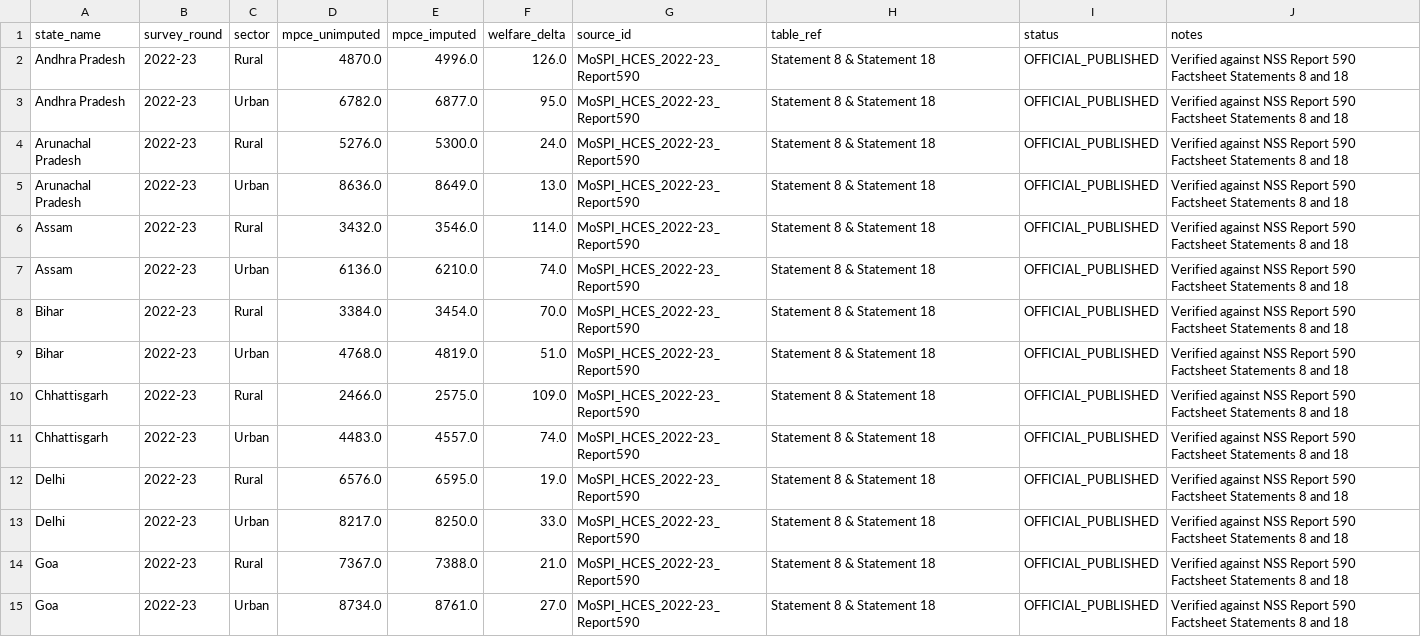
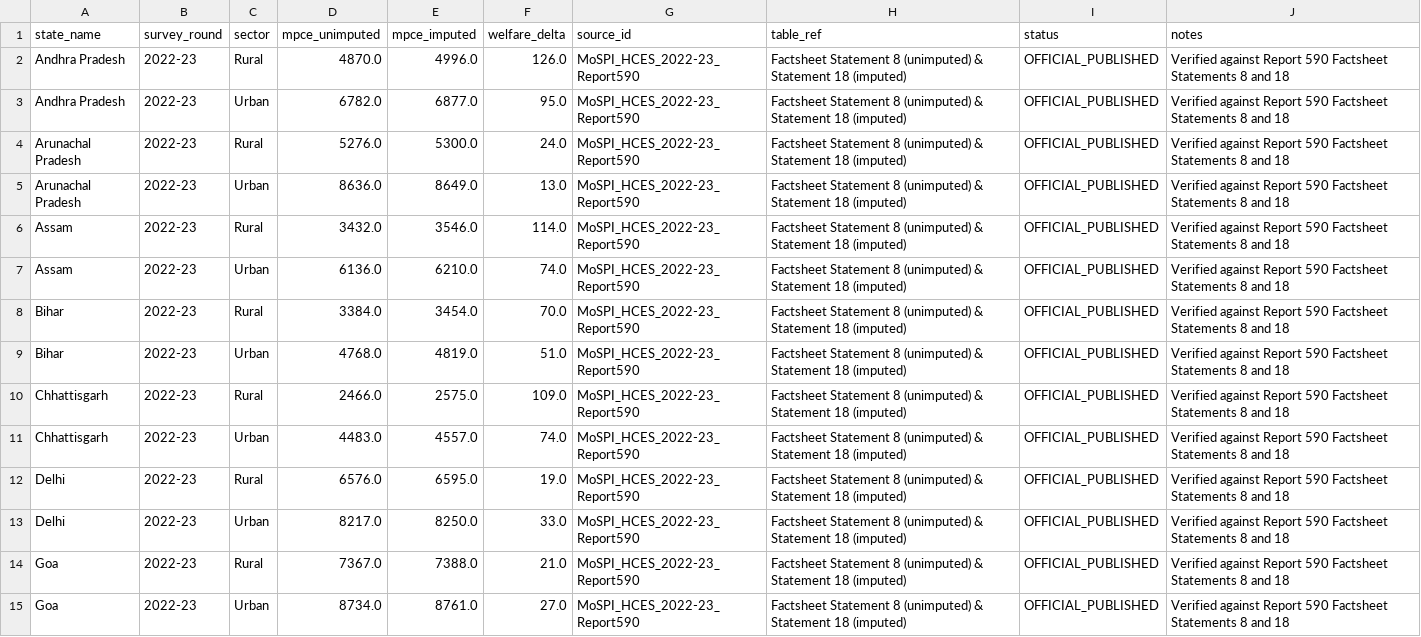
Before and after one commit to Rishika667/india-consumer-spending-intelligence, a CSV file: data/sources/source_state_mpce_2022_23.csv, drawn as a sheet; only a part is shown; the diff covers the shown part only.

Commit message:
feat: complete final audit gap closure, source reconciliation engine, and UI polish

```diff
--- a/data/sources/source_state_mpce_2022_23.csv
+++ b/data/sources/source_state_mpce_2022_23.csv
@@ -1,15 +1,15 @@
 state_name,survey_round,sector,mpce_unimputed,mpce_imputed,welfare_delta,source_id,table_ref,status,notes
-Andhra Pradesh,2022-23,Rural,4870.0,4996.0,126.0,MoSPI_HCES_2022-23_Report590,Statement 8 & Statement 18,OFFICIAL_PUBLISHED,Verified against NSS Report 590 Factsheet Statements 8 and 18
-Andhra Pradesh,2022-23,Urban,6782.0,6877.0,95.0,MoSPI_HCES_2022-23_Report590,Statement 8 & Statement 18,OFFICIAL_PUBLISHED,Verified against NSS Report 590 Factsheet Statements 8 and 18
-Arunachal Pradesh,2022-23,Rural,5276.0,5300.0,24.0,MoSPI_HCES_2022-23_Report590,Statement 8 & Statement 18,OFFICIAL_PUBLISHED,Verified against NSS Report 590 Factsheet Statements 8 and 18
-Arunachal Pradesh,2022-23,Urban,8636.0,8649.0,13.0,MoSPI_HCES_2022-23_Report590,Statement 8 & Statement 18,OFFICIAL_PUBLISHED,Verified against NSS Report 590 Factsheet Statements 8 and 18
-Assam,2022-23,Rural,3432.0,3546.0,114.0,MoSPI_HCES_2022-23_Report590,Statement 8 & Statement 18,OFFICIAL_PUBLISHED,Verified against NSS Report 590 Factsheet Statements 8 and 18
-Assam,2022-23,Urban,6136.0,6210.0,74.0,MoSPI_HCES_2022-23_Report590,Statement 8 & Statement 18,OFFICIAL_PUBLISHED,Verified against NSS Report 590 Factsheet Statements 8 and 18
-Bihar,2022-23,Rural,3384.0,3454.0,70.0,MoSPI_HCES_2022-23_Report590,Statement 8 & Statement 18,OFFICIAL_PUBLISHED,Verified against NSS Report 590 Factsheet Statements 8 and 18
-Bihar,2022-23,Urban,4768.0,4819.0,51.0,MoSPI_HCES_2022-23_Report590,Statement 8 & Statement 18,OFFICIAL_PUBLISHED,Verified against NSS Report 590 Factsheet Statements 8 and 18
-Chhattisgarh,2022-23,Rural,2466.0,2575.0,109.0,MoSPI_HCES_2022-23_Report590,Statement 8 & Statement 18,OFFICIAL_PUBLISHED,Verified against NSS Report 590 Factsheet Statements 8 and 18
-Chhattisgarh,2022-23,Urban,4483.0,4557.0,74.0,MoSPI_HCES_2022-23_Report590,Statement 8 & Statement 18,OFFICIAL_PUBLISHED,Verified against NSS Report 590 Factsheet Statements 8 and 18
-Delhi,2022-23,Rural,6576.0,6595.0,19.0,MoSPI_HCES_2022-23_Report590,Statement 8 & Statement 18,OFFICIAL_PUBLISHED,Verified against NSS Report 590 Factsheet Statements 8 and 18
-Delhi,2022-23,Urban,8217.0,8250.0,33.0,MoSPI_HCES_2022-23_Report590,Statement 8 & Statement 18,OFFICIAL_PUBLISHED,Verified against NSS Report 590 Factsheet Statements 8 and 18
-Goa,2022-23,Rural,7367.0,7388.0,21.0,MoSPI_HCES_2022-23_Report590,Statement 8 & Statement 18,OFFICIAL_PUBLISHED,Verified against NSS Report 590 Factsheet Statements 8 and 18
-Goa,2022-23,Urban,8734.0,8761.0,27.0,MoSPI_HCES_2022-23_Report590,Statement 8 & Statement 18,OFFICIAL_PUBLISHED,Verified against NSS Report 590 Factsheet Statements 8 and 18
+Andhra Pradesh,2022-23,Rural,4870.0,4996.0,126.0,MoSPI_HCES_2022-23_Report590,Factsheet Statement 8 (unimputed) & Statement 18 (imputed),OFFICIAL_PUBLISHED,Verified against Report 590 Factsheet Statements 8 and 18
+Andhra Pradesh,2022-23,Urban,6782.0,6877.0,95.0,MoSPI_HCES_2022-23_Report590,Factsheet Statement 8 (unimputed) & Statement 18 (imputed),OFFICIAL_PUBLISHED,Verified against Report 590 Factsheet Statements 8 and 18
+Arunachal Pradesh,2022-23,Rural,5276.0,5300.0,24.0,MoSPI_HCES_2022-23_Report590,Factsheet Statement 8 (unimputed) & Statement 18 (imputed),OFFICIAL_PUBLISHED,Verified against Report 590 Factsheet Statements 8 and 18
+Arunachal Pradesh,2022-23,Urban,8636.0,8649.0,13.0,MoSPI_HCES_2022-23_Report590,Factsheet Statement 8 (unimputed) & Statement 18 (imputed),OFFICIAL_PUBLISHED,Verified against Report 590 Factsheet Statements 8 and 18
+Assam,2022-23,Rural,3432.0,3546.0,114.0,MoSPI_HCES_2022-23_Report590,Factsheet Statement 8 (unimputed) & Statement 18 (imputed),OFFICIAL_PUBLISHED,Verified against Report 590 Factsheet Statements 8 and 18
+Assam,2022-23,Urban,6136.0,6210.0,74.0,MoSPI_HCES_2022-23_Report590,Factsheet Statement 8 (unimputed) & Statement 18 (imputed),OFFICIAL_PUBLISHED,Verified against Report 590 Factsheet Statements 8 and 18
+Bihar,2022-23,Rural,3384.0,3454.0,70.0,MoSPI_HCES_2022-23_Report590,Factsheet Statement 8 (unimputed) & Statement 18 (imputed),OFFICIAL_PUBLISHED,Verified against Report 590 Factsheet Statements 8 and 18
+Bihar,2022-23,Urban,4768.0,4819.0,51.0,MoSPI_HCES_2022-23_Report590,Factsheet Statement 8 (unimputed) & Statement 18 (imputed),OFFICIAL_PUBLISHED,Verified against Report 590 Factsheet Statements 8 and 18
+Chhattisgarh,2022-23,Rural,2466.0,2575.0,109.0,MoSPI_HCES_2022-23_Report590,Factsheet Statement 8 (unimputed) & Statement 18 (imputed),OFFICIAL_PUBLISHED,Verified against Report 590 Factsheet Statements 8 and 18
+Chhattisgarh,2022-23,Urban,4483.0,4557.0,74.0,MoSPI_HCES_2022-23_Report590,Factsheet Statement 8 (unimputed) & Statement 18 (imputed),OFFICIAL_PUBLISHED,Verified against Report 590 Factsheet Statements 8 and 18
+Delhi,2022-23,Rural,6576.0,6595.0,19.0,MoSPI_HCES_2022-23_Report590,Factsheet Statement 8 (unimputed) & Statement 18 (imputed),OFFICIAL_PUBLISHED,Verified against Report 590 Factsheet Statements 8 and 18
+Delhi,2022-23,Urban,8217.0,8250.0,33.0,MoSPI_HCES_2022-23_Report590,Factsheet Statement 8 (unimputed) & Statement 18 (imputed),OFFICIAL_PUBLISHED,Verified against Report 590 Factsheet Statements 8 and 18
+Goa,2022-23,Rural,7367.0,7388.0,21.0,MoSPI_HCES_2022-23_Report590,Factsheet Statement 8 (unimputed) & Statement 18 (imputed),OFFICIAL_PUBLISHED,Verified against Report 590 Factsheet Statements 8 and 18
+Goa,2022-23,Urban,8734.0,8761.0,27.0,MoSPI_HCES_2022-23_Report590,Factsheet Statement 8 (unimputed) & Statement 18 (imputed),OFFICIAL_PUBLISHED,Verified against Report 590 Factsheet Statements 8 and 18
```
Also changed, not shown: 120 edited cells elsewhere in this file, data/sources/source_cpi_monthly_2024_base.csv, data/sources/source_state_mpce_2023_24.csv, 17 other files.
